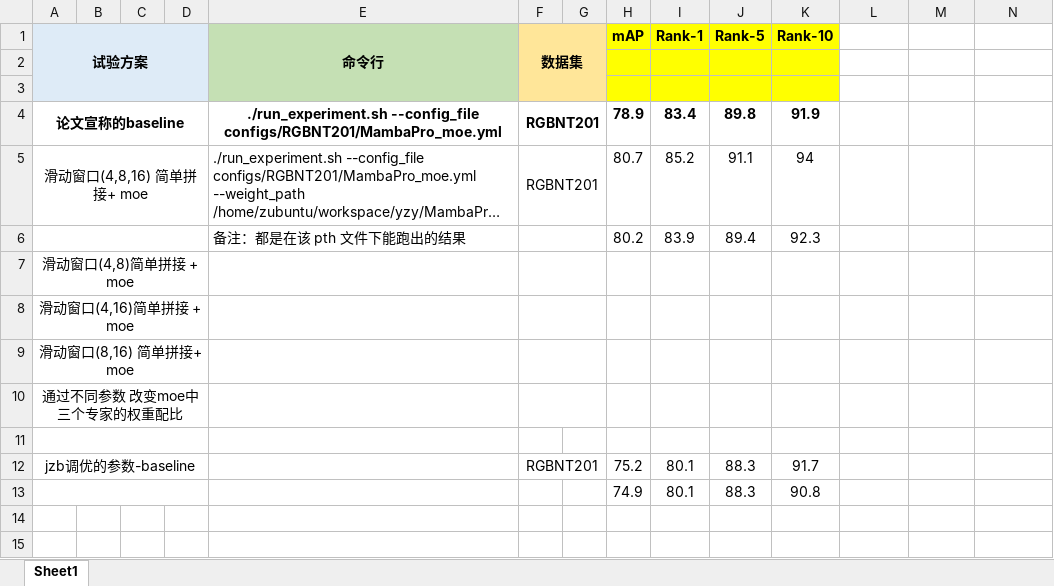
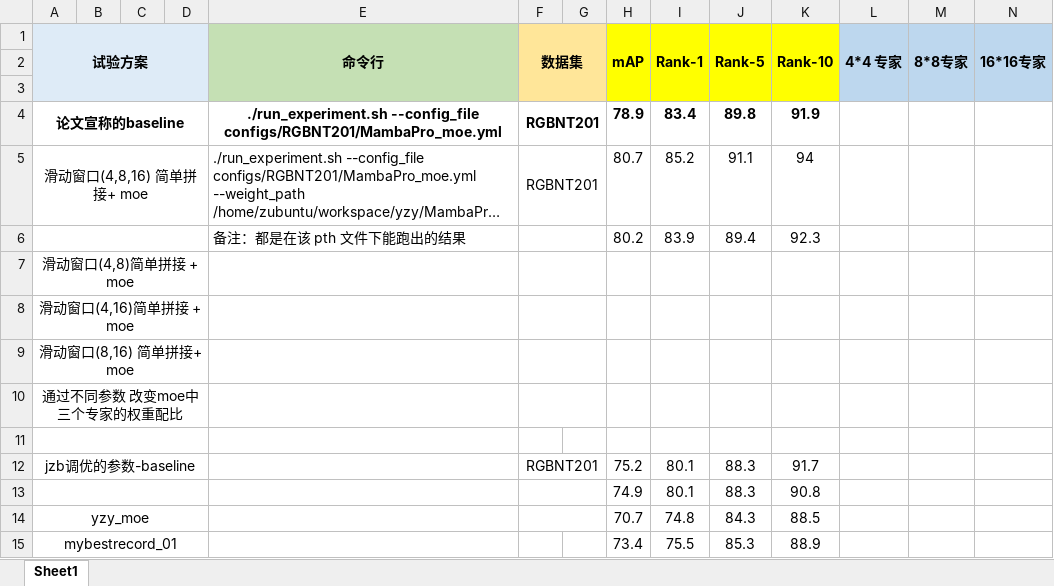
Before and after one commit to Crdothebest/AboutReid, an Excel workbook: 试验记录.xlsx, sheet Sheet1, drawn as a sheet; long unchanged cells end in …; values as stored, in another font and other column widths than the file's, no borders; the diff names each change by its address in the sheet, - before the commit and + after, or states it on an @@ line.

```diff
--- a/试验记录.xlsx (sheet Sheet1)
+++ b/试验记录.xlsx (sheet Sheet1)
+H1:H3 merged
+I1:I3 merged
+J1:J3 merged
+K1:K3 merged
-L1: (empty)
+L1: 4*4 专家
-L1:N3 fill: none
+L1:N3 fill: #BDD7EE
+L1:L3 merged
-M1: (empty)
+M1: 8*8专家
+M1:M3 merged
-N1: (empty)
+N1: 16*16专家
+N1:N3 merged
+F13:G13 merged
+row 14: yzy_moe |  |  |  |  |  |  | 70.7 | 74.8 | 84.3 | 88.5
+row 15: mybestrecord_01 |  |  |  |  |  |  | 73.4 | 75.5 | 85.3 | 88.9
```
Also changed, not shown: 3 other files.
